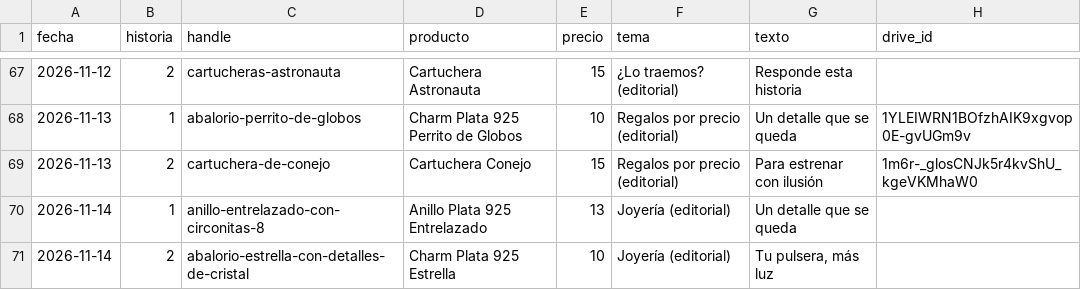
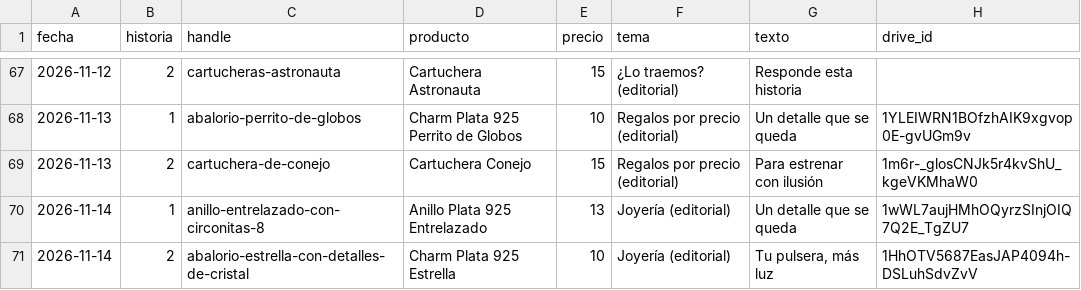
Before and after one commit to ddonoso1992-eng/Kimo-historias, a CSV file: registro.csv, drawn as a sheet; only a part is shown, gaps mark what is left out.

```diff
--- a/registro.csv
+++ b/registro.csv
@@ -69,3 +69,3 @@ fecha,historia,handle,producto,precio,tema,texto,drive_id
 2026-11-13,2,cartuchera-de-conejo,Cartuchera Conejo,15,Regalos por precio (editorial),Para estrenar con ilusión,1m6r-_glosCNJk5r4kvShU_kgeVKMhaW0
-2026-11-14,1,anillo-entrelazado-con-circonitas-8,Anillo Plata 925 Entrelazado,13,Joyería (editorial),Un detalle que se queda,
-2026-11-14,2,abalorio-estrella-con-detalles-de-cristal,Charm Plata 925 Estrella,10,Joyería (editorial),"Tu pulsera, más luz",
+2026-11-14,1,anillo-entrelazado-con-circonitas-8,Anillo Plata 925 Entrelazado,13,Joyería (editorial),Un detalle que se queda,1wWL7aujHMhOQyrzSInjOIQ7Q2E_TgZU7
+2026-11-14,2,abalorio-estrella-con-detalles-de-cristal,Charm Plata 925 Estrella,10,Joyería (editorial),"Tu pulsera, más luz",1HhOTV5687EasJAP4094h-DSLuhSdvZvV
```
